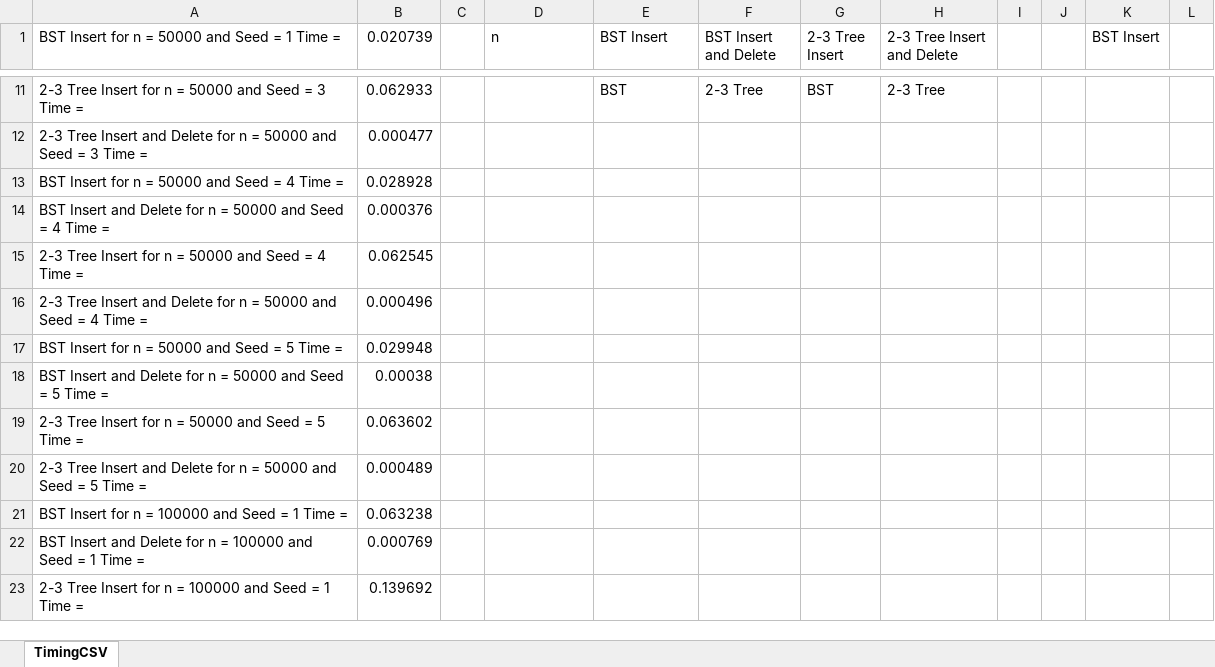
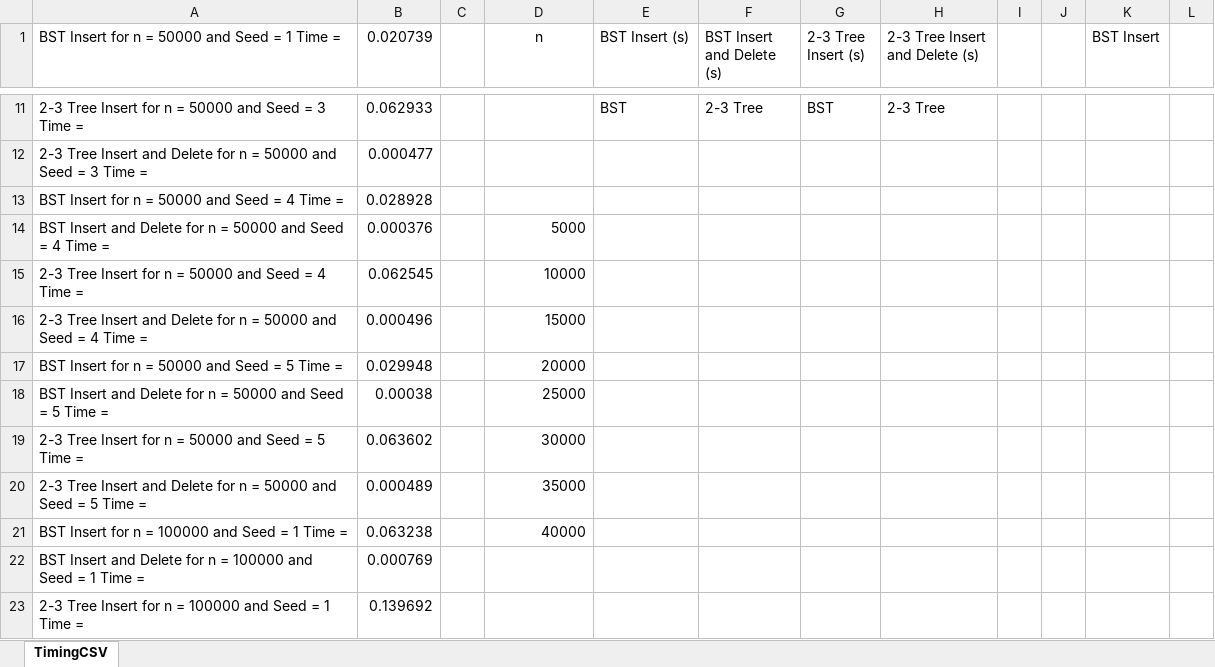
Before and after one commit to brentmitchell25/EECS-560, an Excel workbook: Mitchell_Lab6/TimingCSV.xlsx, sheet TimingCSV, drawn as a sheet; only a part is shown, gaps mark what is left out; values as stored, in another font and other column widths than the file's, no borders; charts and pictures not drawn; the diff names each change by its address in the sheet, - before the commit and + after, or states it on an @@ line.

```diff
--- a/Mitchell_Lab6/TimingCSV.xlsx (sheet TimingCSV)
+++ b/Mitchell_Lab6/TimingCSV.xlsx (sheet TimingCSV)
-D1 alignment: left
+D1 alignment: center
-E1: BST Insert
+E1: BST Insert (s)
-F1: BST Insert and Delete
+F1: BST Insert and Delete (s)
-G1: 2-3 Tree Insert
+G1: 2-3 Tree Insert (s)
-H1: 2-3 Tree Insert and Delete
+H1: 2-3 Tree Insert and Delete (s)
-D14 (n): (empty)
+D14 (n): 5000
-D15 (n): (empty)
+D15 (n): 10000
-D16 (n): (empty)
+D16 (n): 15000
-D17 (n): (empty)
+D17 (n): 20000
-D18 (n): (empty)
+D18 (n): 25000
-D19 (n): (empty)
+D19 (n): 30000
-D20 (n): (empty)
+D20 (n): 35000
-D21 (n): (empty)
+D21 (n): 40000
```
Also changed, not shown: charts or pictures, 3 other files.
